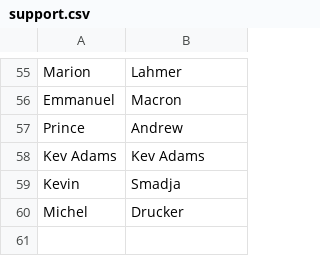
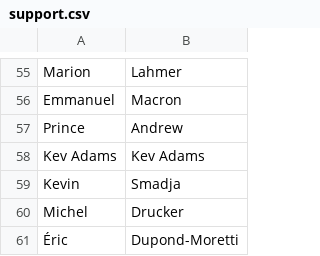
Before and after one commit to RBasile/Cancell-Addon, a CSV file: lists/support.csv, drawn as a sheet; only a part is shown, gaps mark what is left out.

Commit message:
Update support.csv

```diff
--- a/lists/support.csv
+++ b/lists/support.csv
@@ -60 +60,2 @@ Kevin,Smadja
 Michel,Drucker
+Éric,Dupond-Moretti
```
